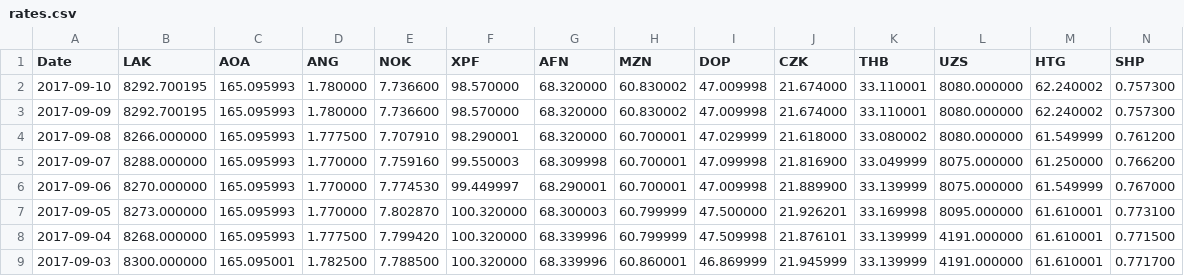
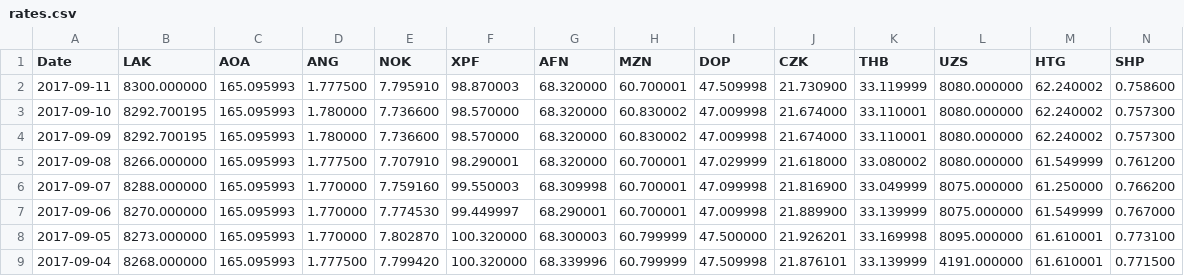
Before and after one commit to AnotherKamila/currency-exchange-rates, a CSV file: rates.csv, drawn as a sheet; only a part is shown; the shorter side is filled out with more unchanged rows; rows hold the shown columns only; the diff names each change by its address in the sheet, - before the commit and + after, or states it on an @@ line.

Commit message:
[automatic commit] rates for 2017-09-11

```diff
--- a/rates.csv
+++ b/rates.csv
+row 2: 2017-09-11 | 8300.000000 | 165.095993 | 1.777500 | 7.795910 | 98.870003 | 68.320000 | 60.700001 | 47.509998 | 21.730900 | 33.119999 | 8080.000000 | 62.240002 | 0.758600
```
